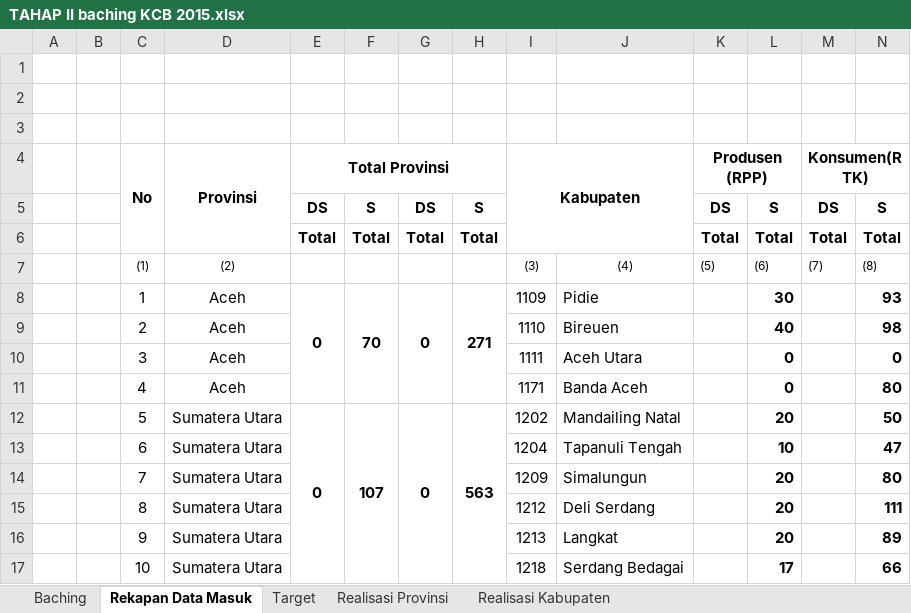
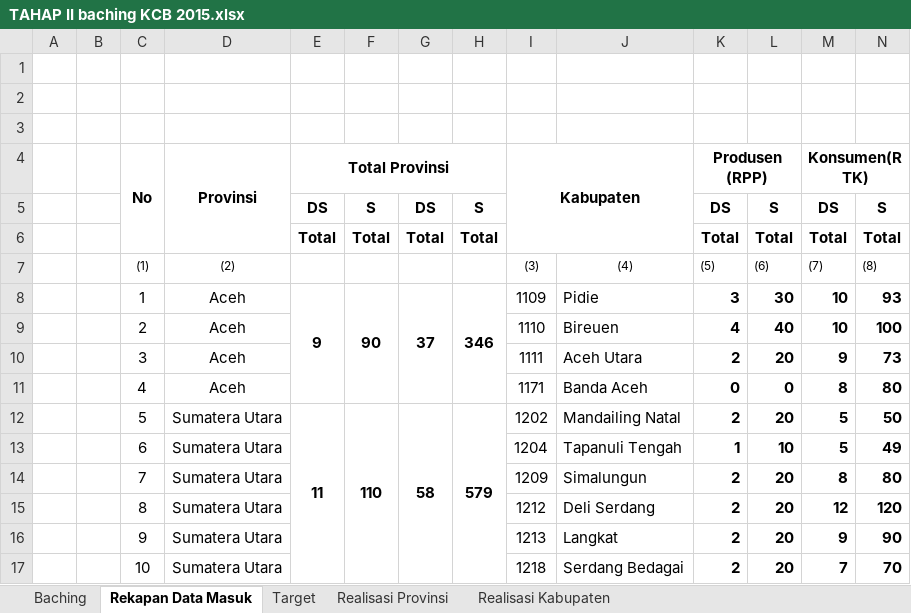
Before and after one commit to haydiru/bachingKCB, an Excel workbook: TAHAP II baching KCB 2015.xlsx, sheet Rekapan Data Masuk, drawn as a sheet; only a part is shown; values as stored, in another font and other column widths than the file's, no borders; the diff covers the shown part only; the diff names each change by its address in the sheet, - before the commit and + after, or states it on an @@ line.

```diff
--- a/TAHAP II baching KCB 2015.xlsx (sheet Rekapan Data Masuk)
+++ b/TAHAP II baching KCB 2015.xlsx (sheet Rekapan Data Masuk)
-E8 (Total Provinsi): 0
+E8 (Total Provinsi): 9
-F8: 70
+F8: 90
-G8: 0
+G8: 37
-H8: 271
+H8: 346
-K8 (Produsen (RPP)): (empty)
+K8 (Produsen (RPP)): 3
-M8:M9 (Konsumen(RTK)): (empty)
+M8:M9 (Konsumen(RTK)): 10
-K9 (Produsen (RPP)): (empty)
+K9 (Produsen (RPP)): 4
-N9: 98
+N9: 100
-K10 (Produsen (RPP)): (empty)
+K10 (Produsen (RPP)): 2
-L10: 0
+L10: 20
-M10 (Konsumen(RTK)): (empty)
+M10 (Konsumen(RTK)): 9
-N10: 0
+N10: 73
-K11 (Produsen (RPP)): (empty)
+K11 (Produsen (RPP)): 0
-M11 (Konsumen(RTK)): (empty)
+M11 (Konsumen(RTK)): 8
-E12 (Total Provinsi): 0
+E12 (Total Provinsi): 11
-F12: 107
+F12: 110
-G12: 0
+G12: 58
-H12: 563
+H12: 579
-K12 (Produsen (RPP)): (empty)
+K12 (Produsen (RPP)): 2
-M12:M13 (Konsumen(RTK)): (empty)
+M12:M13 (Konsumen(RTK)): 5
-K13 (Produsen (RPP)): (empty)
+K13 (Produsen (RPP)): 1
-N13: 47
+N13: 49
-K14:K17 (Produsen (RPP)): (empty)
+K14:K17 (Produsen (RPP)): 2
-M14 (Konsumen(RTK)): (empty)
+M14 (Konsumen(RTK)): 8
-M15 (Konsumen(RTK)): (empty)
+M15 (Konsumen(RTK)): 12
-N15: 111
+N15: 120
-M16 (Konsumen(RTK)): (empty)
+M16 (Konsumen(RTK)): 9
-N16: 89
+N16: 90
-L17: 17
+L17: 20
-M17 (Konsumen(RTK)): (empty)
+M17 (Konsumen(RTK)): 7
-N17: 66
+N17: 70
```
Also changed, not shown: 331 edited cells elsewhere in this sheet, sheet Baching, sheet Realisasi Kabupaten, sheet Realisasi Provinsi, formulas that keep their value, hidden cells, TAHAP I baching KCB 2015.xlsx, TAHAP III baching KCB 2015.xlsx, 1 other file.
